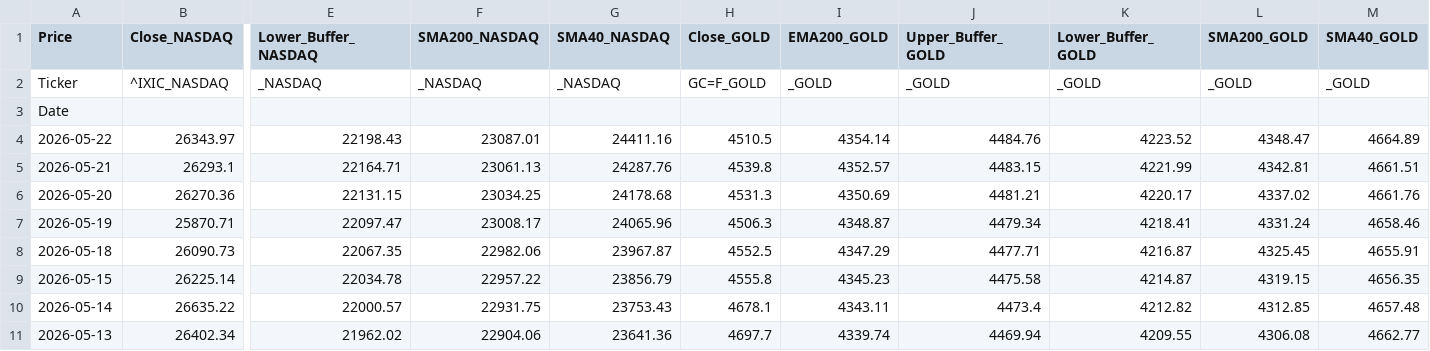
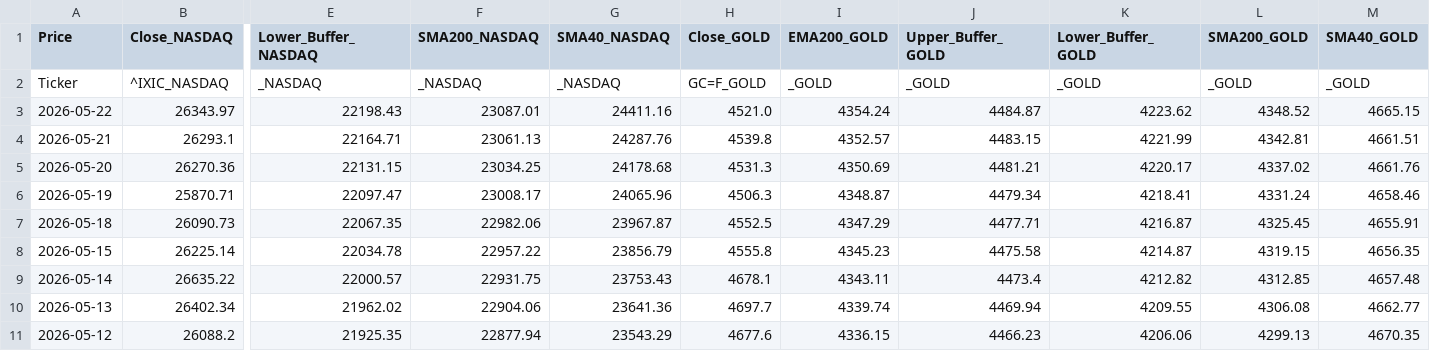
Before and after one commit to Troy9748/nasdaq-monitor, a CSV file: market_daily_data.csv, drawn as a sheet; only a part is shown, gaps mark what is left out; the shorter side is filled out with more unchanged rows; removed rows and columns are numbered as before the commit, all else as after; rows hold the shown columns only; the diff names each change by its address in the sheet, - before the commit and + after, or states it on an @@ line.

```diff
--- a/market_daily_data.csv
+++ b/market_daily_data.csv
-row 3: Date
-H3 (Close_GOLD): 4510.5
+H3 (Close_GOLD): 4521.0
-I3 (EMA200_GOLD): 4354.14
+I3 (EMA200_GOLD): 4354.24
-J3 (Upper_Buffer_GOLD): 4484.76
+J3 (Upper_Buffer_GOLD): 4484.87
-K3 (Lower_Buffer_GOLD): 4223.52
+K3 (Lower_Buffer_GOLD): 4223.62
-L3 (SMA200_GOLD): 4348.47
+L3 (SMA200_GOLD): 4348.52
-M3 (SMA40_GOLD): 4664.89
+M3 (SMA40_GOLD): 4665.15
```
